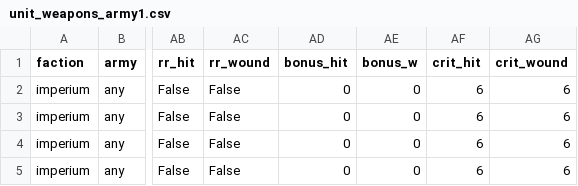
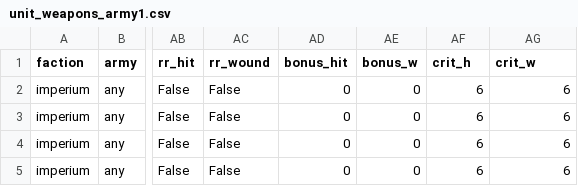
Before and after one commit to capelastegui/sf_wh, a CSV file: sf_wh/rules/gw/units/unit_weapons_army1.csv, drawn as a sheet; only a part is shown, gaps mark what is left out; the diff names each change by its address in the sheet, - before the commit and + after, or states it on an @@ line.

Commit message:
Add crits

```diff
--- a/sf_wh/rules/gw/units/unit_weapons_army1.csv
+++ b/sf_wh/rules/gw/units/unit_weapons_army1.csv
-AF1: crit_hit
+AF1: crit_h
-AG1: crit_wound
+AG1: crit_w
```
Also changed, not shown: sf_wh/rules/template/units/unit_weapons_template.csv, 3 other files.
